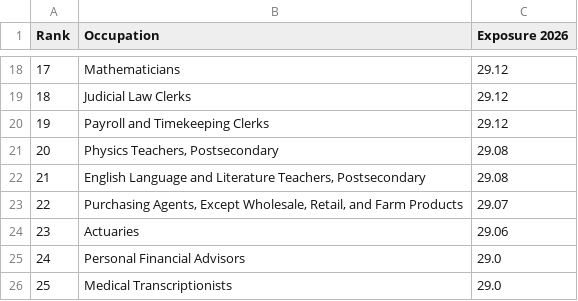
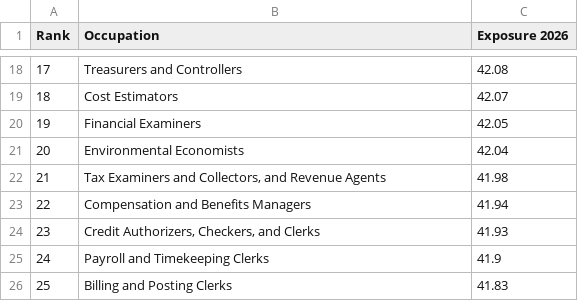
Before and after one commit to jprokopets-svg/BWI, a CSV file: tables/table03_top25.csv, drawn as a sheet; only a part is shown, gaps mark what is left out; the diff covers the shown part only.

```diff
--- a/tables/table03_top25.csv
+++ b/tables/table03_top25.csv
@@ -18,9 +18,9 @@ Rank,Occupation,Exposure 2026
-17,Mathematicians,29.12
-18,Judicial Law Clerks,29.12
-19,Payroll and Timekeeping Clerks,29.12
-20,"Physics Teachers, Postsecondary",29.08
-21,"English Language and Literature Teachers, Postsecondary",29.08
-22,"Purchasing Agents, Except Wholesale, Retail, and Farm Products",29.07
-23,Actuaries,29.06
-24,Personal Financial Advisors,29.0
-25,Medical Transcriptionists,29.0
+17,Treasurers and Controllers,42.08
+18,Cost Estimators,42.07
+19,Financial Examiners,42.05
+20,Environmental Economists,42.04
+21,"Tax Examiners and Collectors, and Revenue Agents",41.98
+22,Compensation and Benefits Managers,41.94
+23,"Credit Authorizers, Checkers, and Clerks",41.93
+24,Payroll and Timekeeping Clerks,41.9
+25,Billing and Posting Clerks,41.83
```
Also changed, not shown: 32 edited cells elsewhere in this file, appendix/D4_quadrants_2024.csv, data/benchmark_ability_year.csv, 56 other files.
